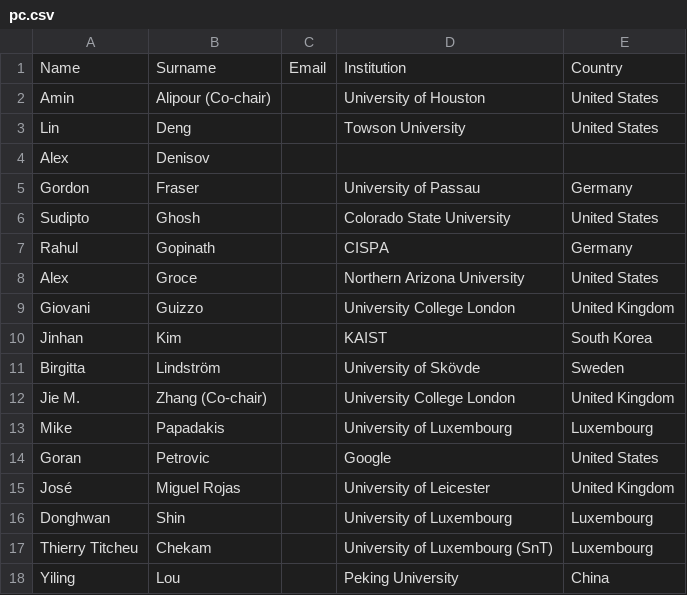
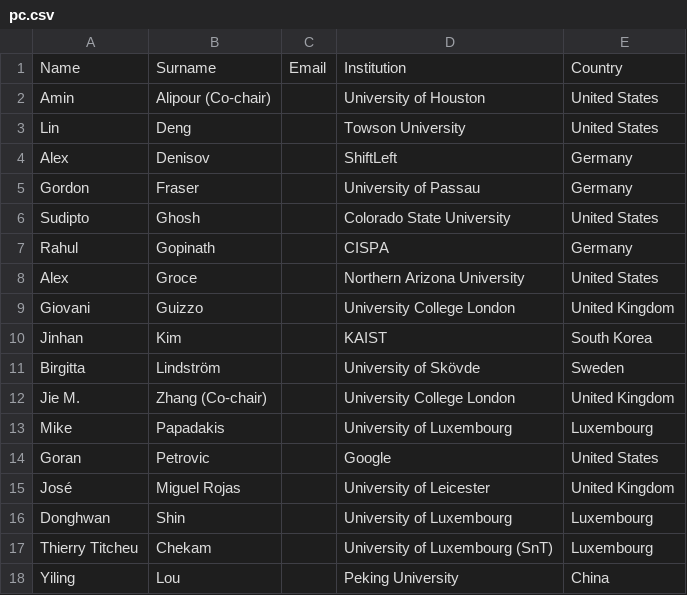
Before and after one commit to mutation-workshop/2021, a CSV file: _data/pc.csv, drawn as a sheet.

Commit message:
add pc info

```diff
--- a/_data/pc.csv
+++ b/_data/pc.csv
@@ -3,3 +3,3 @@ Amin,Alipour (Co-chair),,University of Houston,United States
 Lin,Deng,,Towson University,United States
-Alex,Denisov,,,
+Alex,Denisov,,ShiftLeft,Germany
 Gordon,Fraser,,University of Passau,Germany
```
